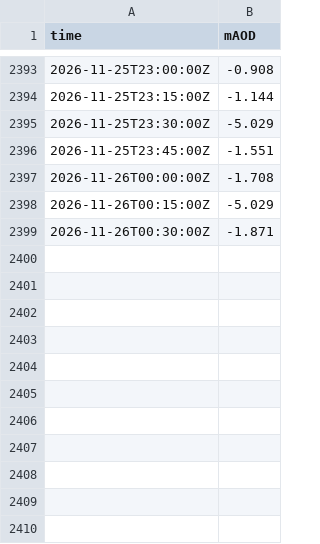
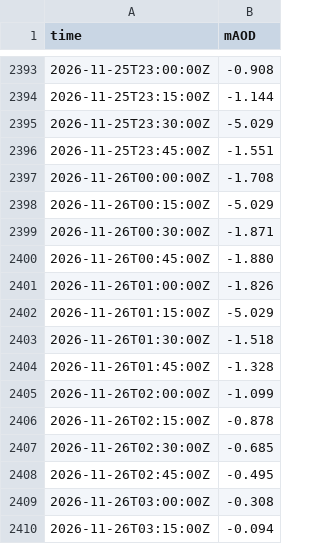
Before and after one commit to DrDK3/SailSim, a CSV file: data/dartmouth-2026-11.csv, drawn as a sheet; only a part is shown, gaps mark what is left out; the diff names each change by its address in the sheet, - before the commit and + after, or states it on an @@ line.

```diff
--- a/data/dartmouth-2026-11.csv
+++ b/data/dartmouth-2026-11.csv
+row 2400: 2026-11-26T00:45:00Z | -1.880
+row 2401: 2026-11-26T01:00:00Z | -1.826
+row 2402: 2026-11-26T01:15:00Z | -5.029
+row 2403: 2026-11-26T01:30:00Z | -1.518
+row 2404: 2026-11-26T01:45:00Z | -1.328
+row 2405: 2026-11-26T02:00:00Z | -1.099
+row 2406: 2026-11-26T02:15:00Z | -0.878
+row 2407: 2026-11-26T02:30:00Z | -0.685
+row 2408: 2026-11-26T02:45:00Z | -0.495
+row 2409: 2026-11-26T03:00:00Z | -0.308
+row 2410: 2026-11-26T03:15:00Z | -0.094
```
